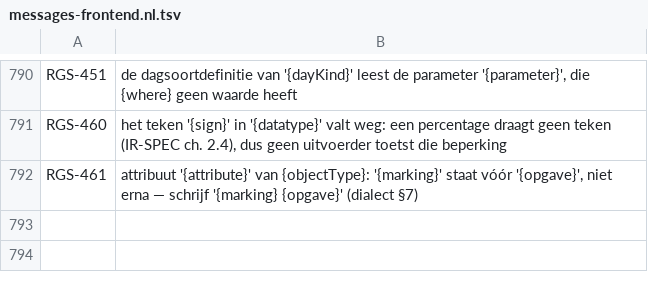
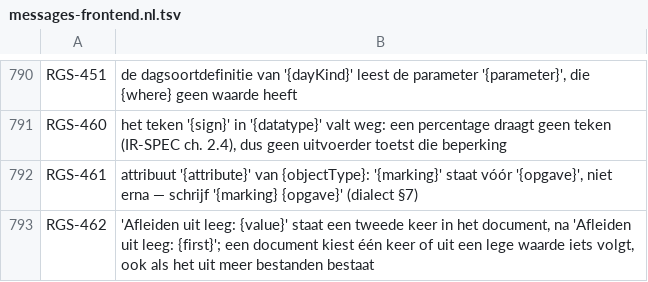
Before and after one commit to uchar-dev/uchar, a TSV file: frontends/regelspraak/src/main/resources/dev/uchar/regelspraak/message/messages-frontend.nl.tsv, drawn as a sheet; only a part is shown, gaps mark what is left out.

```diff
--- a/frontends/regelspraak/src/main/resources/dev/uchar/regelspraak/message/messages-frontend.nl.tsv
+++ b/frontends/regelspraak/src/main/resources/dev/uchar/regelspraak/message/messages-frontend.nl.tsv
@@ -792 +792,2 @@ RGS-460	het teken '{sign}' in '{datatype}' valt weg: een percentage draagt geen
 RGS-461	attribuut '{attribute}' van {objectType}: '{marking}' staat vóór '{opgave}', niet erna — schrijf '{marking} {opgave}' (dialect §7)
+RGS-462	'Afleiden uit leeg: {value}' staat een tweede keer in het document, na 'Afleiden uit leeg: {first}'; een document kiest één keer of uit een lege waarde iets volgt, ook als het uit meer bestanden bestaat
```
Also changed, not shown: frontends/regelspraak/src/main/resources/dev/uchar/regelspraak/diagnostic-codes.tsv, frontends/regelspraak/src/main/resources/dev/uchar/regelspraak/message/messages-frontend.en.tsv, 11 other files.
